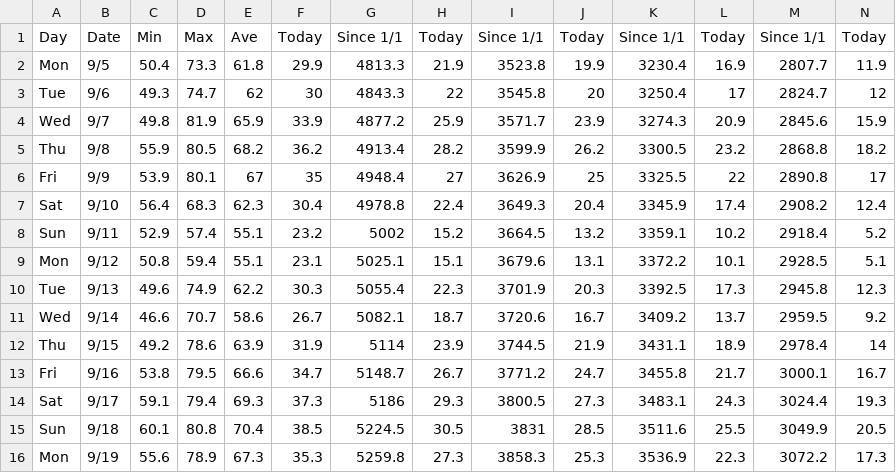
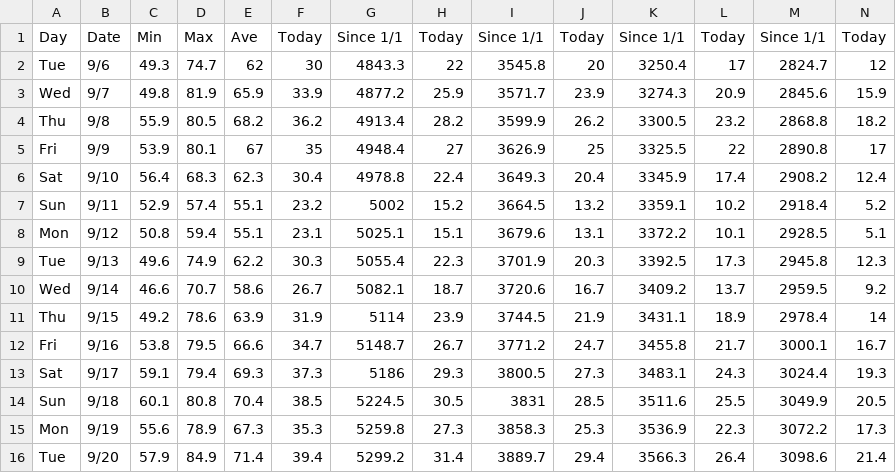
Before and after one commit to acperkins3/GDD-Plots-2022, a CSV file: Arlington.csv, drawn as a sheet; only a part is shown; removed rows and columns are numbered as before the commit, all else as after; rows hold the shown columns only; the diff names each change by its address in the sheet, - before the commit and + after, or states it on an @@ line.

```diff
--- a/Arlington.csv
+++ b/Arlington.csv
-row 2: Mon | 9/5 | 50.4 | 73.3 | 61.8 | 29.9 | 4813.3 | 21.9 | 3523.8 | 19.9 | 3230.4 | 16.9 | 2807.7 | 11.9
+row 16: Tue | 9/20 | 57.9 | 84.9 | 71.4 | 39.4 | 5299.2 | 31.4 | 3889.7 | 29.4 | 3566.3 | 26.4 | 3098.6 | 21.4
```
Also changed, not shown: Arlington_existing.csv, Hancock.csv, 8 other files.
